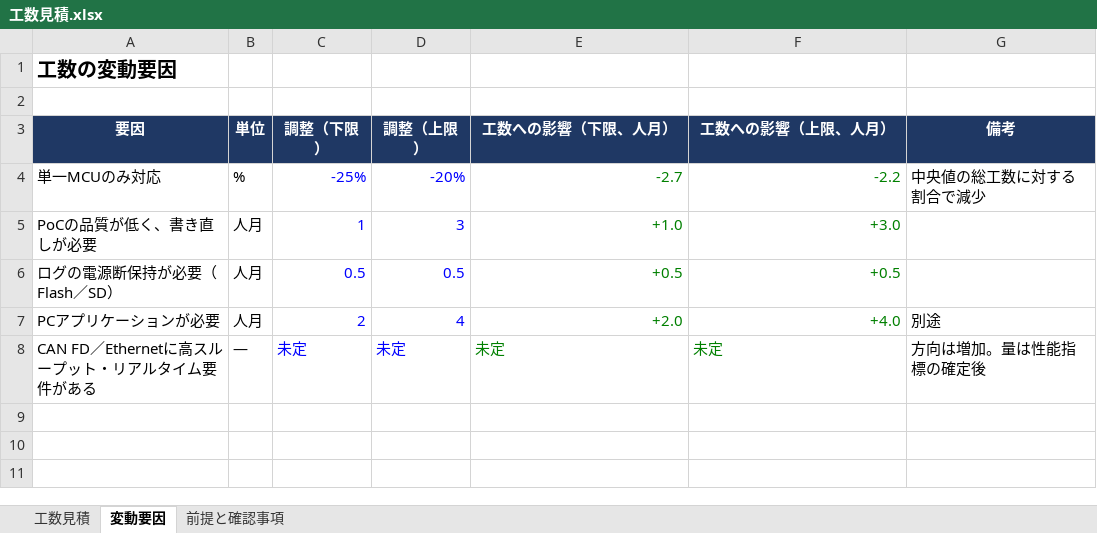
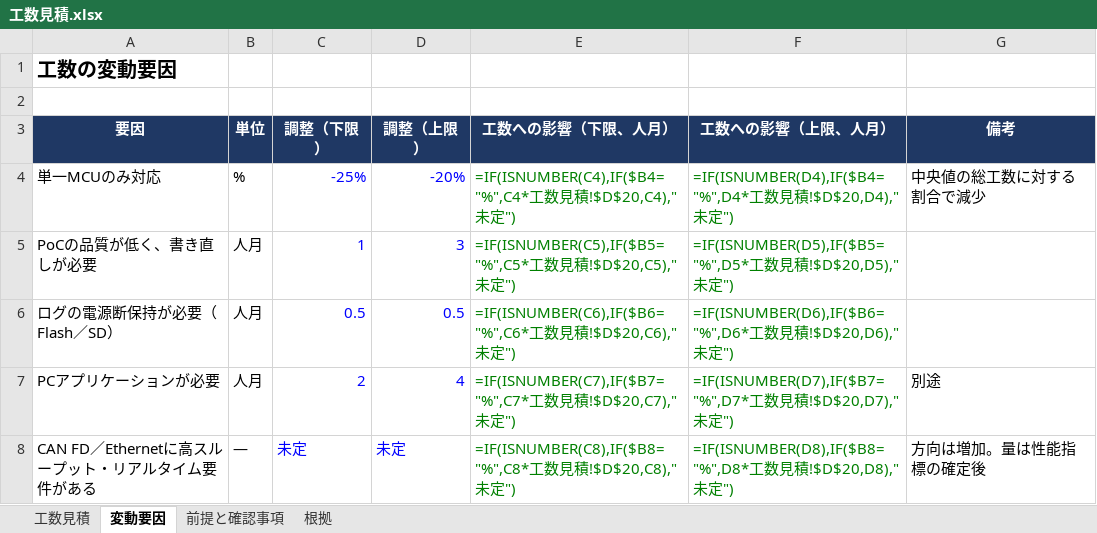
Before and after one commit to zhenhaibo99/Renesas_RX71M_RA8P, an Excel workbook: doc/工数見積.xlsx, sheet 変動要因, drawn as a sheet; values as stored, in another font and other column widths than the file's, no borders; formulas without a stored value are shown as written; the diff names each change by its address in the sheet, - before the commit and + after, or states it on an @@ line.

```diff
--- a/doc/工数見積.xlsx (sheet 変動要因)
+++ b/doc/工数見積.xlsx (sheet 変動要因)
+sheet tab: 根拠
-E4 (工数への影響（下限、人月）): -2.7
+E4 (工数への影響（下限、人月）): =IF(ISNUMBER(C4),IF($B4="%",C4*工数見積!$D$20,C4),"未定")
-F4 (工数への影響（上限、人月）): -2.2
+F4 (工数への影響（上限、人月）): =IF(ISNUMBER(D4),IF($B4="%",D4*工数見積!$D$20,D4),"未定")
-E5 (工数への影響（下限、人月）): +1.0
+E5 (工数への影響（下限、人月）): =IF(ISNUMBER(C5),IF($B5="%",C5*工数見積!$D$20,C5),"未定")
-F5 (工数への影響（上限、人月）): +3.0
+F5 (工数への影響（上限、人月）): =IF(ISNUMBER(D5),IF($B5="%",D5*工数見積!$D$20,D5),"未定")
-E6 (工数への影響（下限、人月）): +0.5
+E6 (工数への影響（下限、人月）): =IF(ISNUMBER(C6),IF($B6="%",C6*工数見積!$D$20,C6),"未定")
-F6 (工数への影響（上限、人月）): +0.5
+F6 (工数への影響（上限、人月）): =IF(ISNUMBER(D6),IF($B6="%",D6*工数見積!$D$20,D6),"未定")
-E7 (工数への影響（下限、人月）): +2.0
+E7 (工数への影響（下限、人月）): =IF(ISNUMBER(C7),IF($B7="%",C7*工数見積!$D$20,C7),"未定")
-F7 (工数への影響（上限、人月）): +4.0
+F7 (工数への影響（上限、人月）): =IF(ISNUMBER(D7),IF($B7="%",D7*工数見積!$D$20,D7),"未定")
-E8 (工数への影響（下限、人月）): 未定
+E8 (工数への影響（下限、人月）): =IF(ISNUMBER(C8),IF($B8="%",C8*工数見積!$D$20,C8),"未定")
-F8 (工数への影響（上限、人月）): 未定
+F8 (工数への影響（上限、人月）): =IF(ISNUMBER(D8),IF($B8="%",D8*工数見積!$D$20,D8),"未定")
```
Also changed, not shown: sheet 工数見積, doc/project_backlog_effort.xlsx, doc/project_backlog_effort_ja.xlsx, 10 other files.
